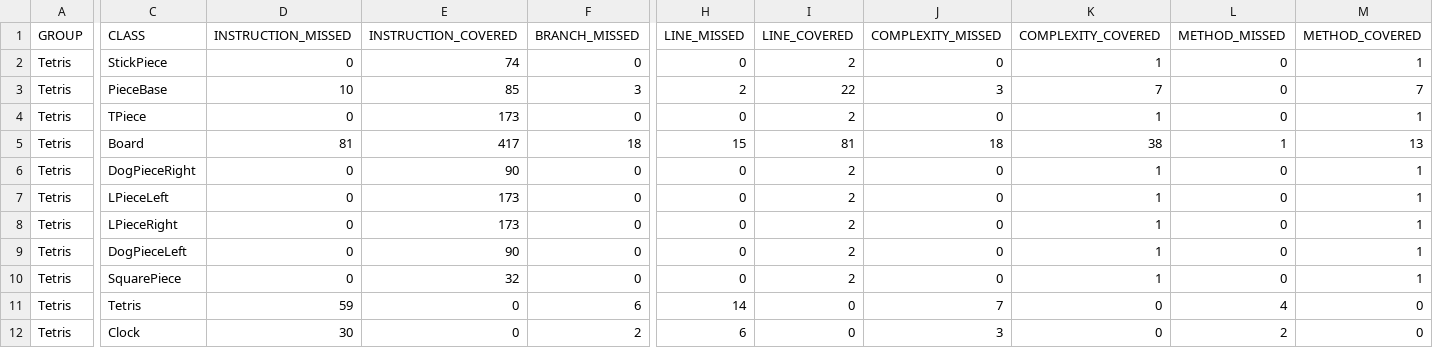
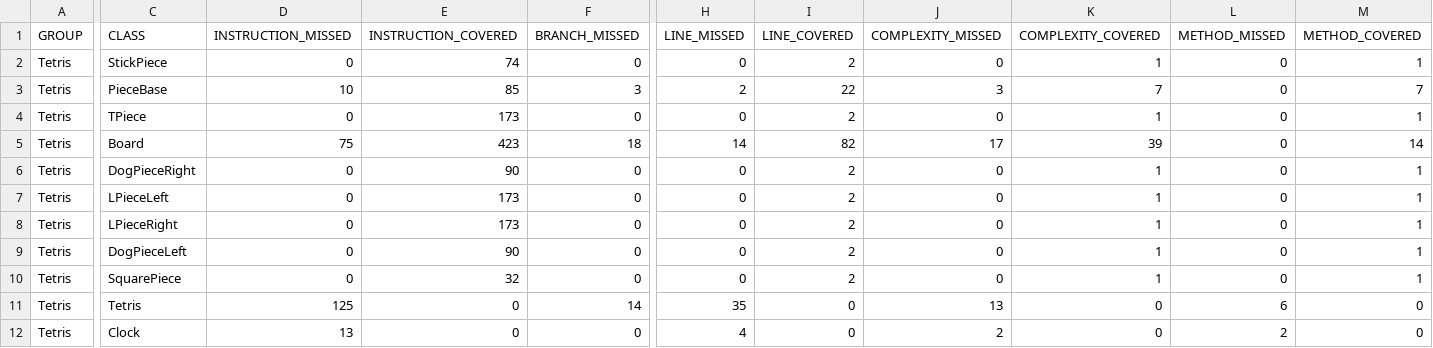
Before and after one commit to StivenAlexis/Tetris, a CSV file: target/my-reports/jacoco.csv, drawn as a sheet; only a part is shown, gaps mark what is left out; the diff names each change by its address in the sheet, - before the commit and + after, or states it on an @@ line.

```diff
--- a/target/my-reports/jacoco.csv
+++ b/target/my-reports/jacoco.csv
-D5 (INSTRUCTION_MISSED): 81
+D5 (INSTRUCTION_MISSED): 75
-E5 (INSTRUCTION_COVERED): 417
+E5 (INSTRUCTION_COVERED): 423
-H5 (LINE_MISSED): 15
+H5 (LINE_MISSED): 14
-I5 (LINE_COVERED): 81
+I5 (LINE_COVERED): 82
-J5 (COMPLEXITY_MISSED): 18
+J5 (COMPLEXITY_MISSED): 17
-K5 (COMPLEXITY_COVERED): 38
+K5 (COMPLEXITY_COVERED): 39
-L5 (METHOD_MISSED): 1
+L5 (METHOD_MISSED): 0
-M5 (METHOD_COVERED): 13
+M5 (METHOD_COVERED): 14
-D11 (INSTRUCTION_MISSED): 59
+D11 (INSTRUCTION_MISSED): 125
-F11 (BRANCH_MISSED): 6
+F11 (BRANCH_MISSED): 14
-H11 (LINE_MISSED): 14
+H11 (LINE_MISSED): 35
-J11 (COMPLEXITY_MISSED): 7
+J11 (COMPLEXITY_MISSED): 13
-L11 (METHOD_MISSED): 4
+L11 (METHOD_MISSED): 6
-D12 (INSTRUCTION_MISSED): 30
+D12 (INSTRUCTION_MISSED): 13
-F12 (BRANCH_MISSED): 2
+F12 (BRANCH_MISSED): 0
-H12 (LINE_MISSED): 6
+H12 (LINE_MISSED): 4
-J12 (COMPLEXITY_MISSED): 3
+J12 (COMPLEXITY_MISSED): 2
```
Also changed, not shown: 39 other files.
